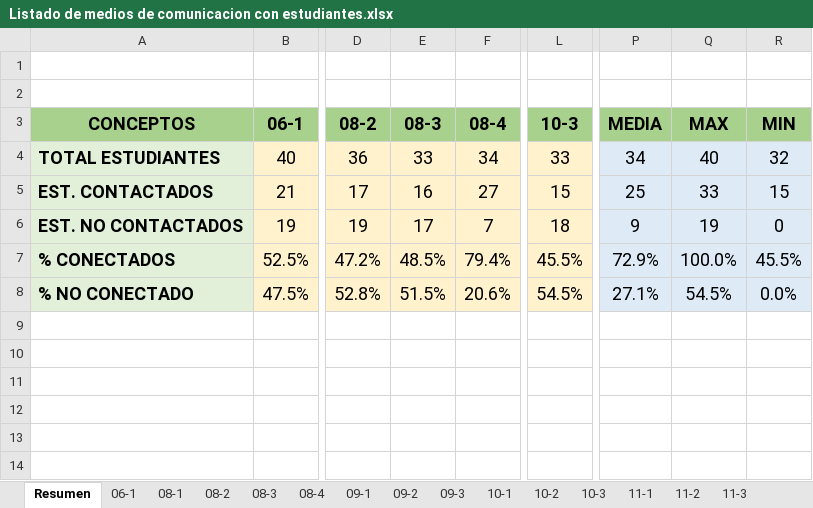
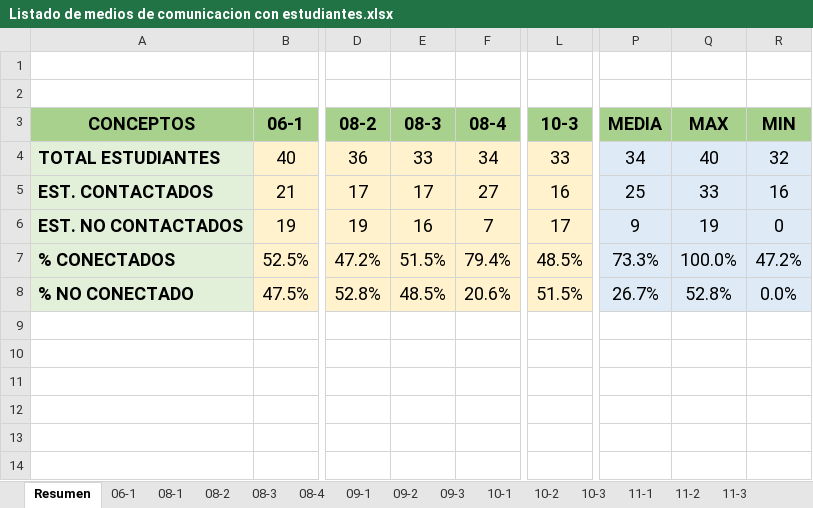
Before and after one commit to liceopatria/liceopatria.github.io, an Excel workbook: 2020/listados/Listado de medios de comunicacion con estudiantes.xlsx, sheet Resumen, drawn as a sheet; only a part is shown, gaps mark what is left out; values as stored, in another font and other column widths than the file's, no borders; charts and pictures not drawn; the diff names each change by its address in the sheet, - before the commit and + after, or states it on an @@ line.

```diff
--- a/2020/listados/Listado de medios de comunicacion con estudiantes.xlsx (sheet Resumen)
+++ b/2020/listados/Listado de medios de comunicacion con estudiantes.xlsx (sheet Resumen)
-E5 (08-3): 16
+E5 (08-3): 17
-L5 (10-3): 15
+L5 (10-3): 16
-R5 (MIN): 15
+R5 (MIN): 16
-E6 (08-3): 17
+E6 (08-3): 16
-L6 (10-3): 18
+L6 (10-3): 17
-E7 (08-3): 48.5%
+E7 (08-3): 51.5%
-L7 (10-3): 45.5%
+L7 (10-3): 48.5%
-P7 (MEDIA): 72.9%
+P7 (MEDIA): 73.3%
-R7 (MIN): 45.5%
+R7 (MIN): 47.2%
-E8 (08-3): 51.5%
+E8 (08-3): 48.5%
-L8 (10-3): 54.5%
+L8 (10-3): 51.5%
-P8 (MEDIA): 27.1%
+P8 (MEDIA): 26.7%
-Q8 (MAX): 54.5%
+Q8 (MAX): 52.8%
```
Also changed, not shown: sheet 10-3, sheet 08-3, formulas that keep their value, charts or pictures.
